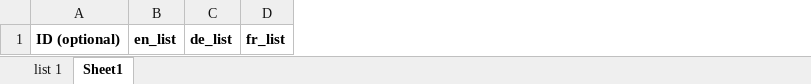
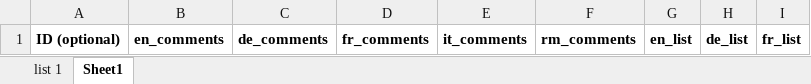
Before and after one commit to dasch-swiss/dsp-tools, an Excel workbook: docs/assets/data_model_templates/lists/new_lists.xlsx, sheet Sheet1, drawn as a sheet; only a part is shown; values as stored, in another font and other column widths than the file's, no borders; conditional formats not drawn; the diff names each change by its address in the sheet, - before the commit and + after, or states it on an @@ line.

```diff
--- a/docs/assets/data_model_templates/lists/new_lists.xlsx (sheet Sheet1)
+++ b/docs/assets/data_model_templates/lists/new_lists.xlsx (sheet Sheet1)
+column B, row 1: en_comments
+column C, row 1: de_comments
+column D, row 1: fr_comments
+column E, row 1: it_comments
+column F, row 1: rm_comments
```
Also changed, not shown: sheet list 1, 2 other files.
